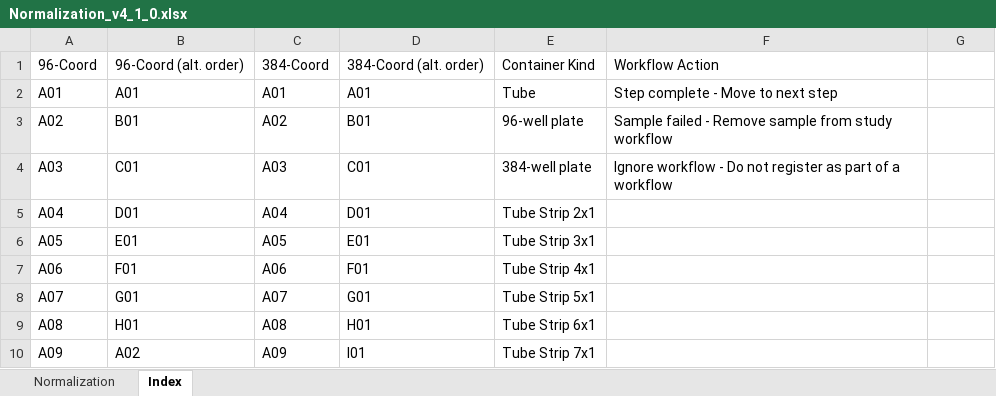
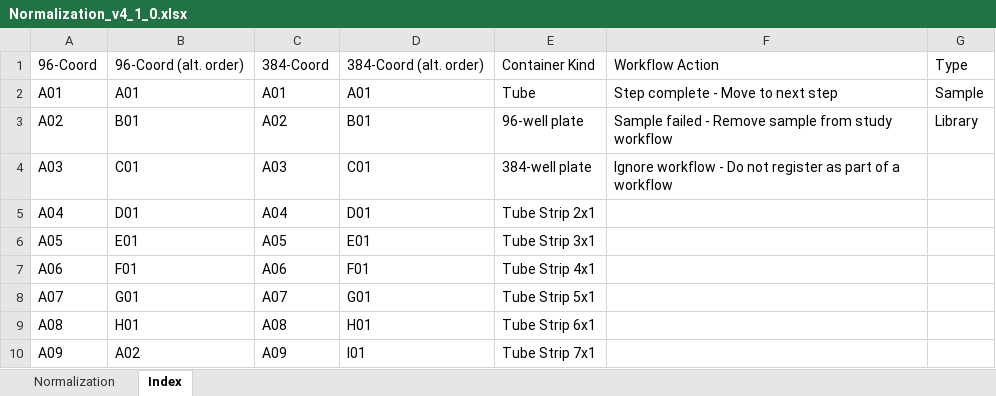
Before and after one commit to c3g/freezeman, an Excel workbook: backend/fms_core/static/submission_templates/Normalization_v4_1_0.xlsx, sheet Index, drawn as a sheet; only a part is shown; values as stored, in another font and other column widths than the file's, no borders; the diff names each change by its address in the sheet, - before the commit and + after, or states it on an @@ line.

```diff
--- a/backend/fms_core/static/submission_templates/Normalization_v4_1_0.xlsx (sheet Index)
+++ b/backend/fms_core/static/submission_templates/Normalization_v4_1_0.xlsx (sheet Index)
-G1: (empty)
+G1: Type
-G2: (empty)
+G2: Sample
-G3: (empty)
+G3: Library
```
Also changed, not shown: sheet Normalization, 8 other files.
